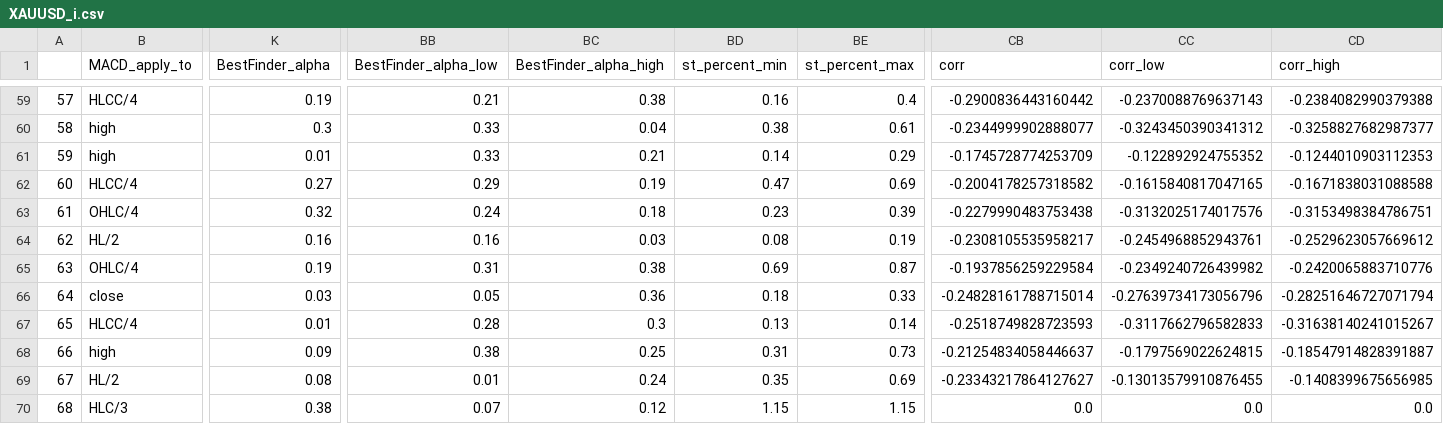
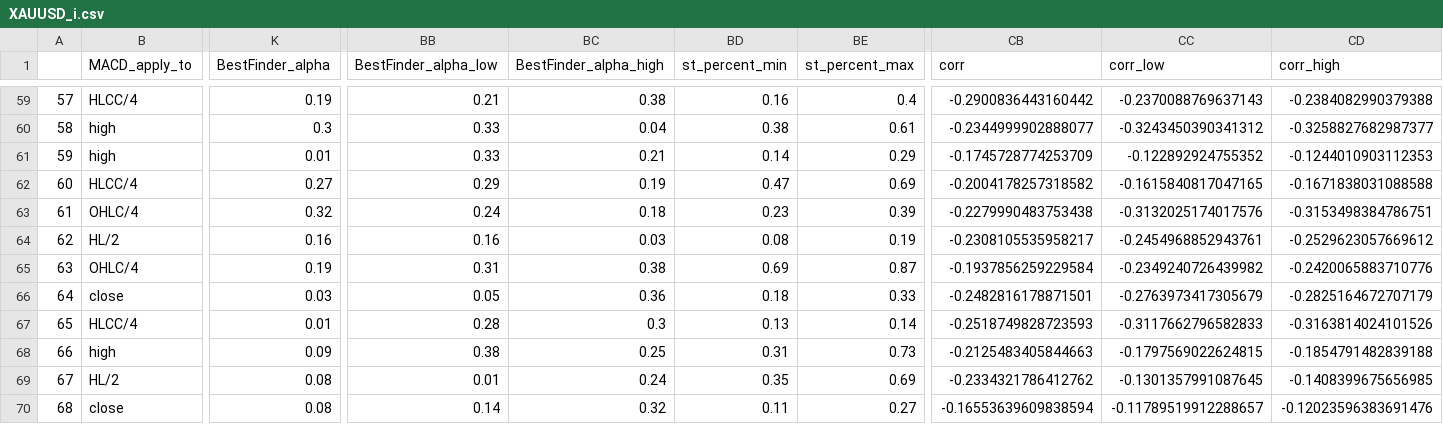
Before and after one commit to Mehrshad-Sorena/ShadBot, a CSV file: src/indicators/MACD/GeneticLearning_DB/society/primary/buy/XAUUSD_i.csv, drawn as a sheet; only a part is shown, gaps mark what is left out; the diff covers the shown part only; the diff names each change by its address in the sheet, - before the commit and + after, or states it on an @@ line.

```diff
--- a/src/indicators/MACD/GeneticLearning_DB/society/primary/buy/XAUUSD_i.csv
+++ b/src/indicators/MACD/GeneticLearning_DB/society/primary/buy/XAUUSD_i.csv
-CB66 (corr): -0.24828161788715014
+CB66 (corr): -0.2482816178871501
-CC66 (corr_low): -0.27639734173056796
+CC66 (corr_low): -0.2763973417305679
-CD66 (corr_high): -0.28251646727071794
+CD66 (corr_high): -0.2825164672707179
-CD67 (corr_high): -0.31638140241015267
+CD67 (corr_high): -0.3163814024101526
-CB68 (corr): -0.21254834058446637
+CB68 (corr): -0.2125483405844663
-CD68 (corr_high): -0.18547914828391887
+CD68 (corr_high): -0.1854791482839188
-CB69 (corr): -0.23343217864127627
+CB69 (corr): -0.2334321786412762
-CC69 (corr_low): -0.13013579910876455
+CC69 (corr_low): -0.1301357991087645
-B70 (MACD_apply_to): HLC/3
+B70 (MACD_apply_to): close
-K70 (BestFinder_alpha): 0.38
+K70 (BestFinder_alpha): 0.08
-BB70 (BestFinder_alpha_low): 0.07
+BB70 (BestFinder_alpha_low): 0.14
-BC70 (BestFinder_alpha_high): 0.12
+BC70 (BestFinder_alpha_high): 0.32
-BD70 (st_percent_min): 1.15
+BD70 (st_percent_min): 0.11
-BE70 (st_percent_max): 1.15
+BE70 (st_percent_max): 0.27
-CB70 (corr): 0.0
+CB70 (corr): -0.16553639609838594
-CC70 (corr_low): 0.0
+CC70 (corr_low): -0.11789519912288657
-CD70 (corr_high): 0.0
+CD70 (corr_high): -0.12023596383691476
```
Also changed, not shown: 160 edited cells elsewhere in this file, src/indicators/MACD/GeneticLearning_DB/elites/primary/buy/XAUUSD_i_LearningResults.csv, 2 other files.
